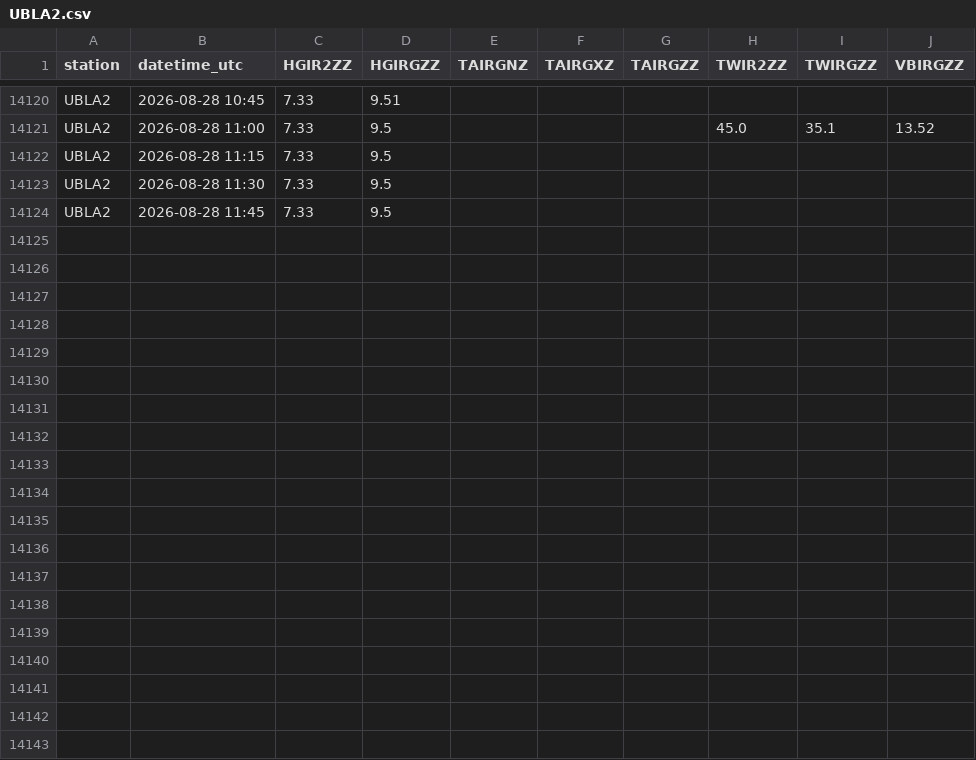
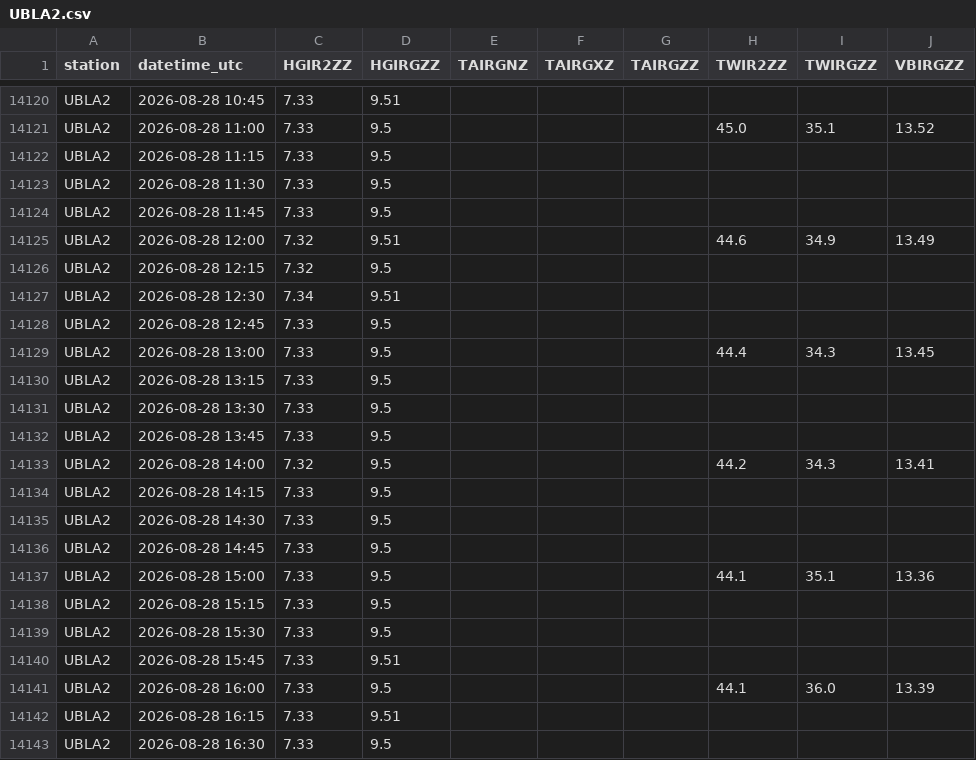
Before and after one commit to allenbondurant/NPRAhydro, a CSV file: hydromet_data/UBLA2.csv, drawn as a sheet; only a part is shown, gaps mark what is left out; the diff covers the shown part only.

```diff
--- a/hydromet_data/UBLA2.csv
+++ b/hydromet_data/UBLA2.csv
@@ -14124 +14124,20 @@ UBLA2,2026-08-28 11:30,7.33,9.5,,,,,,
 UBLA2,2026-08-28 11:45,7.33,9.5,,,,,,
+UBLA2,2026-08-28 12:00,7.32,9.51,,,,44.6,34.9,13.49
+UBLA2,2026-08-28 12:15,7.32,9.5,,,,,,
+UBLA2,2026-08-28 12:30,7.34,9.51,,,,,,
+UBLA2,2026-08-28 12:45,7.33,9.5,,,,,,
+UBLA2,2026-08-28 13:00,7.33,9.5,,,,44.4,34.3,13.45
+UBLA2,2026-08-28 13:15,7.33,9.5,,,,,,
+UBLA2,2026-08-28 13:30,7.33,9.5,,,,,,
+UBLA2,2026-08-28 13:45,7.33,9.5,,,,,,
+UBLA2,2026-08-28 14:00,7.32,9.5,,,,44.2,34.3,13.41
+UBLA2,2026-08-28 14:15,7.33,9.5,,,,,,
+UBLA2,2026-08-28 14:30,7.33,9.5,,,,,,
+UBLA2,2026-08-28 14:45,7.33,9.5,,,,,,
+UBLA2,2026-08-28 15:00,7.33,9.5,,,,44.1,35.1,13.36
+UBLA2,2026-08-28 15:15,7.33,9.5,,,,,,
+UBLA2,2026-08-28 15:30,7.33,9.5,,,,,,
+UBLA2,2026-08-28 15:45,7.33,9.51,,,,,,
+UBLA2,2026-08-28 16:00,7.33,9.5,,,,44.1,36.0,13.39
+UBLA2,2026-08-28 16:15,7.33,9.51,,,,,,
+UBLA2,2026-08-28 16:30,7.33,9.5,,,,,,
```
Also changed, not shown: 21 added rows elsewhere in this file, hydromet_data/IKPA2.csv, hydromet_data/JDYA2.csv, 1 other file.
